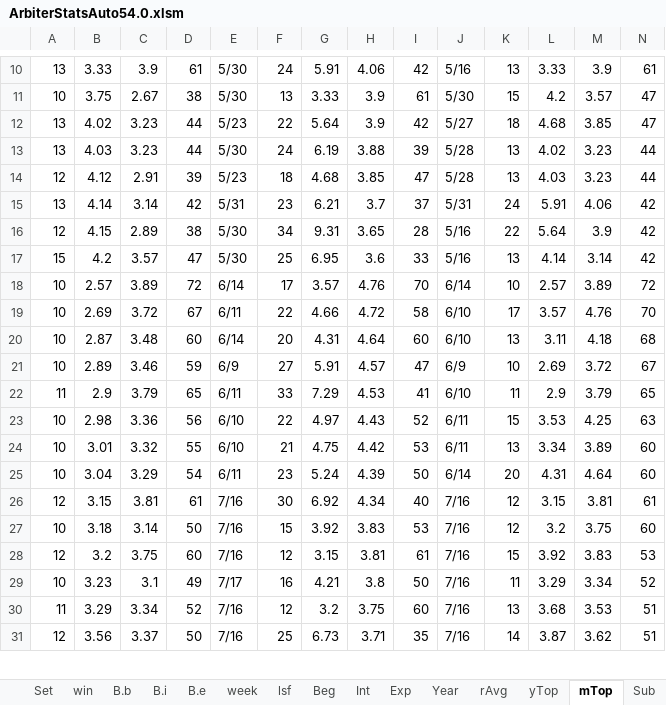
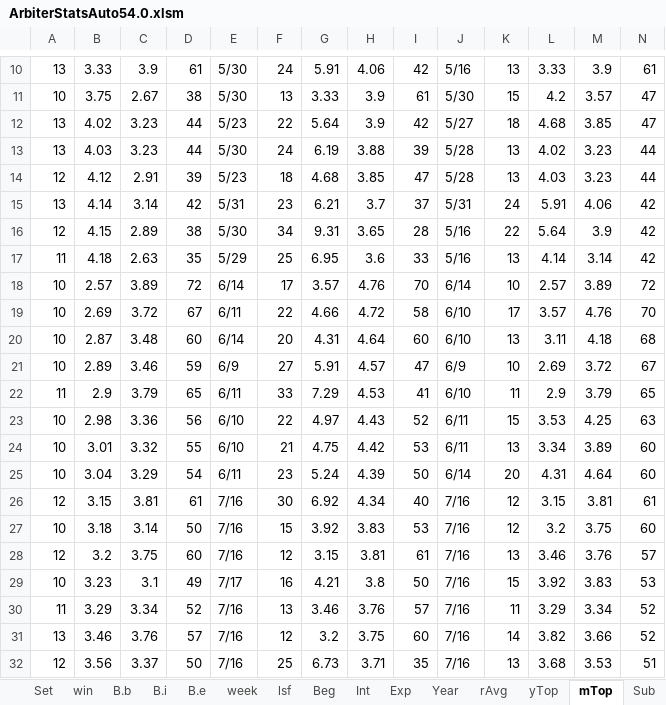
Before and after one commit to txsxuan/arbiter, an Excel workbook: Arbiter_0.52.3/ArbiterStatsAuto54.0.xlsm, sheet mTop, drawn as a sheet; only a part is shown, gaps mark what is left out; values as stored, in another font and other column widths than the file's, no cell formats; conditional formats not drawn; rows hold the shown columns only; the diff covers the shown part only; the diff names each change by its address in the sheet, - before the commit and + after, or states it on an @@ line.

```diff
--- a/Arbiter_0.52.3/ArbiterStatsAuto54.0.xlsm (sheet mTop)
+++ b/Arbiter_0.52.3/ArbiterStatsAuto54.0.xlsm (sheet mTop)
-A17: 15
+A17: 11
-B17: 4.2
+B17: 4.18
-C17: 3.57
+C17: 2.63
-D17: 47
+D17: 35
-E17: 5/30
+E17: 5/29
-K28: 15
+K28: 13
-L28: 3.92
+L28: 3.46
-M28: 3.83
+M28: 3.76
-N28: 53
+N28: 57
-K29: 11
+K29: 15
-L29: 3.29
+L29: 3.92
-M29: 3.34
+M29: 3.83
-N29: 52
+N29: 53
-F30: 12
+F30: 13
-G30: 3.2
+G30: 3.46
-H30: 3.75
+H30: 3.76
-I30: 60
+I30: 57
-K30: 13
+K30: 11
-L30: 3.68
+L30: 3.29
-M30: 3.53
+M30: 3.34
-N30:N31: 51
+N30:N31: 52
-A31: 12
+A31: 13
-B31: 3.56
+B31: 3.46
-C31: 3.37
+C31: 3.76
-D31: 50
+D31: 57
-F31: 25
+F31: 12
-G31: 6.73
+G31: 3.2
-H31: 3.71
+H31: 3.75
-I31: 35
+I31: 60
-L31: 3.87
+L31: 3.82
-M31: 3.62
+M31: 3.66
+row 32: 12 | 3.56 | 3.37 | 50 | 7/16 | 25 | 6.73 | 3.71 | 35 | 7/16 | 13 | 3.68 | 3.53 | 51
```
Also changed, not shown: 8 added rows, 9 removed rows and 25 edited cells elsewhere in this sheet, sheet GC, sheet Sub, sheet rAvg, sheet oth, sheet ces, sheet qg, 11 more sheets, cell formats, hidden cells, 52 other files.
